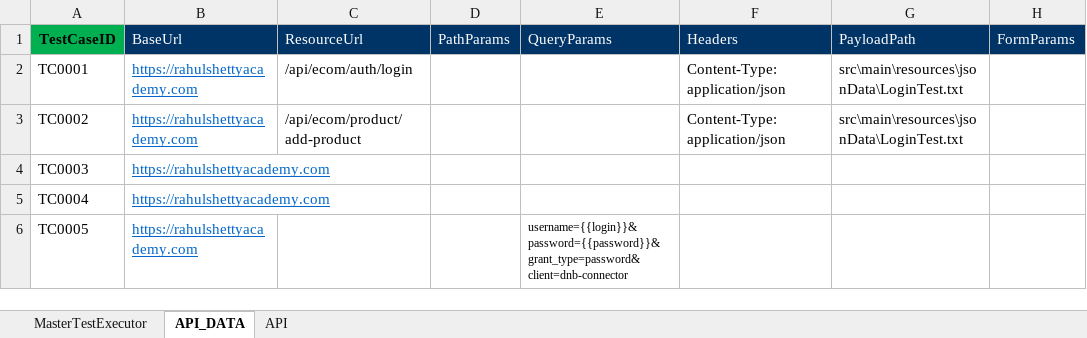
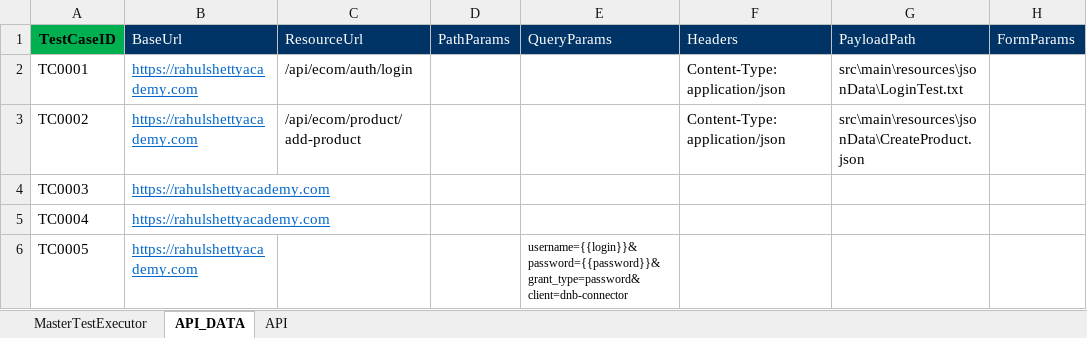
Before and after one commit to MORE035/ECommerceAPI, an Excel workbook: ECommerceAPI/Execution/RunManager.xlsx, sheet API_DATA, drawn as a sheet; values as stored, in another font and other column widths than the file's, no borders; the diff names each change by its address in the sheet, - before the commit and + after, or states it on an @@ line.

```diff
--- a/ECommerceAPI/Execution/RunManager.xlsx (sheet API_DATA)
+++ b/ECommerceAPI/Execution/RunManager.xlsx (sheet API_DATA)
-G3 (PayloadPath): src\main\resources\jsonData\LoginTest.txt
+G3 (PayloadPath): src\main\resources\jsonData\CreateProduct.json
```
Also changed, not shown: sheet API, 51 other files.
